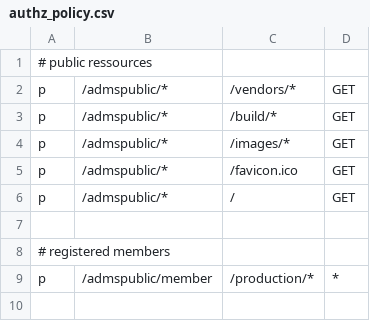
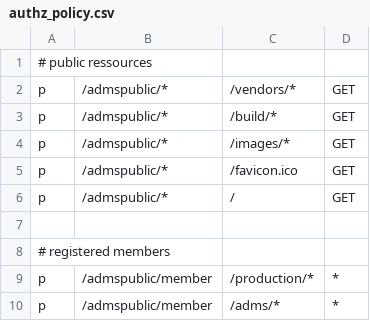
Before and after one commit to Karnaa03/ADMSPublic, a CSV file: authz_policy.csv, drawn as a sheet.

```diff
--- a/authz_policy.csv
+++ b/authz_policy.csv
@@ -9 +9,2 @@ p, /admspublic/*, /, GET
 p, /admspublic/member, /production/*, *
+p, /admspublic/member, /adms/*, *
```
Also changed, not shown: 1 other file.
